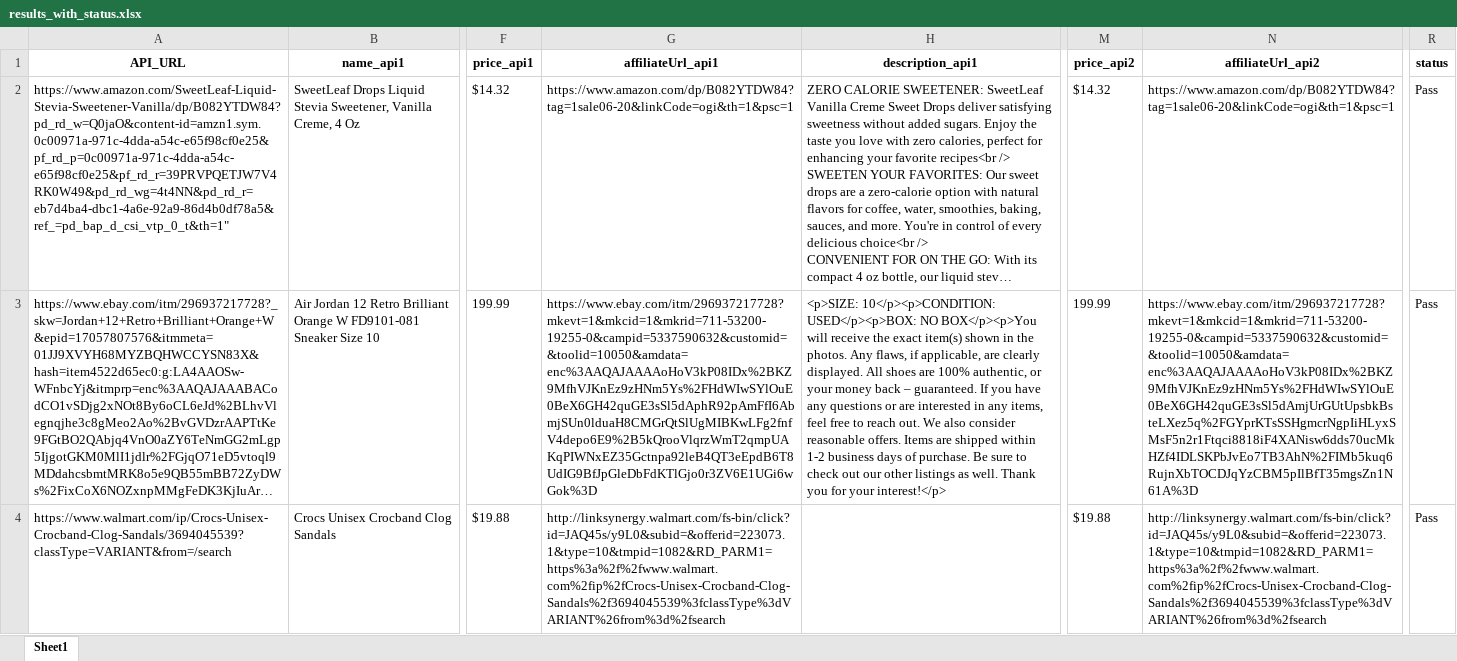
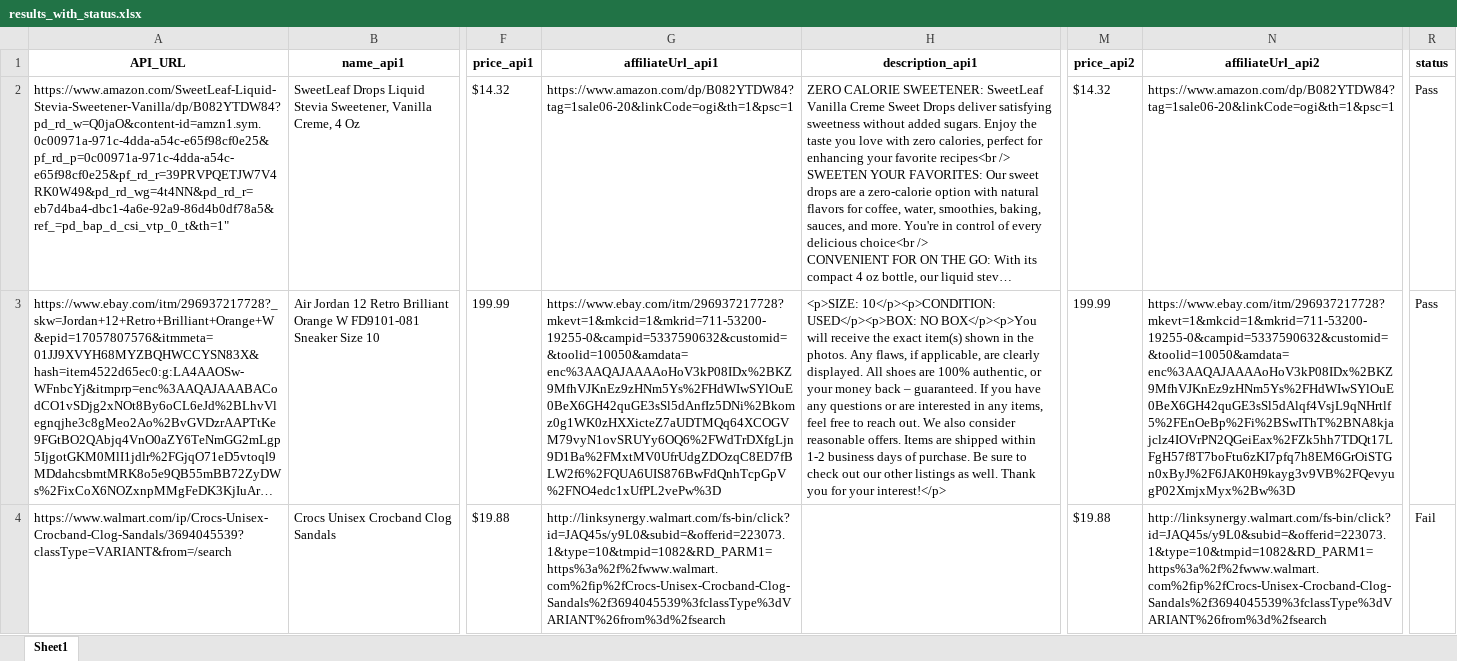
Before and after one commit to Sowrabhat/1sale_auto_script, an Excel workbook: results_with_status.xlsx, sheet Sheet1, drawn as a sheet; only a part is shown, gaps mark what is left out; long unchanged cells end in …; values as stored, in another font and other column widths than the file's, no borders; the diff covers the shown part only; the diff names each change by its address in the sheet, - before the commit and + after, or states it on an @@ line.

Commit message:
updated with pass/fail threshold

```diff
--- a/results_with_status.xlsx (sheet Sheet1)
+++ b/results_with_status.xlsx (sheet Sheet1)
-G3 (affiliateUrl_api1): https://www.ebay.com/itm/296937217728?mkevt=1&mkcid=1&mkrid=711-53200-19255-0&campid=5337590632&customid=&toolid=10050&amdata=enc%3AAQAJAAAAoHoV3kP08IDx%2BKZ9MfhVJKnEz9zHNm5Ys%2FHdWIwSYlOuE0BeX6GH42quGE3sSl5dAphR92pAmFfI6AbmjSUn0lduaH8CMGrQtSlUgMIBKwLFg2fnfV4depo6E9%2B5kQrooVlqrzWmT2qmpUAKqPIWNxEZ35Gctnpa92leB4QT3eEpdB6T8UdIG9BfJpGleDbFdKTlGjo0r3ZV6E1UGi6wGok%3D
+G3 (affiliateUrl_api1): https://www.ebay.com/itm/296937217728?mkevt=1&mkcid=1&mkrid=711-53200-19255-0&campid=5337590632&customid=&toolid=10050&amdata=enc%3AAQAJAAAAoHoV3kP08IDx%2BKZ9MfhVJKnEz9zHNm5Ys%2FHdWIwSYlOuE0BeX6GH42quGE3sSl5dAnfIz5DNi%2Bkomz0g1WK0zHXXicteZ7aUDTMQq64XCOGVM79vyN1ovSRUYy6OQ6%2FWdTrDXfgLjn9D1Ba%2FMxtMV0UfrUdgZDOzqC8ED7fBLW2f6%2FQUA6UIS876BwFdQnhTcpGpV%2FNO4edc1xUfPL2vePw%3D
-N3 (affiliateUrl_api2): https://www.ebay.com/itm/296937217728?mkevt=1&mkcid=1&mkrid=711-53200-19255-0&campid=5337590632&customid=&toolid=10050&amdata=enc%3AAQAJAAAAoHoV3kP08IDx%2BKZ9MfhVJKnEz9zHNm5Ys%2FHdWIwSYlOuE0BeX6GH42quGE3sSl5dAmjUrGUtUpsbkBsteLXez5q%2FGYprKTsSSHgmcrNgpIiHLyxSMsF5n2r1Ftqci8818iF4XANisw6dds70ucMkHZf4IDLSKPbJvEo7TB3AhN%2FIMb5kuq6RujnXbTOCDJqYzCBM5pIlBfT35mgsZn1N61A%3D
+N3 (affiliateUrl_api2): https://www.ebay.com/itm/296937217728?mkevt=1&mkcid=1&mkrid=711-53200-19255-0&campid=5337590632&customid=&toolid=10050&amdata=enc%3AAQAJAAAAoHoV3kP08IDx%2BKZ9MfhVJKnEz9zHNm5Ys%2FHdWIwSYlOuE0BeX6GH42quGE3sSl5dAlqf4VsjL9qNHrtlf5%2FEnOeBp%2Fi%2BSwIThT%2BNA8kjajclz4IOVrPN2QGeiEax%2FZk5hh7TDQt17LFgH57f8T7boFtu6zKI7pfq7h8EM6GrOiSTGn0xByJ%2F6JAK0H9kayg3v9VB%2FQevyugP02XmjxMyx%2Bw%3D
-R4 (status): Pass
+R4 (status): Fail
```
Also changed, not shown: 25 edited cells elsewhere in this sheet, 1 other file.
